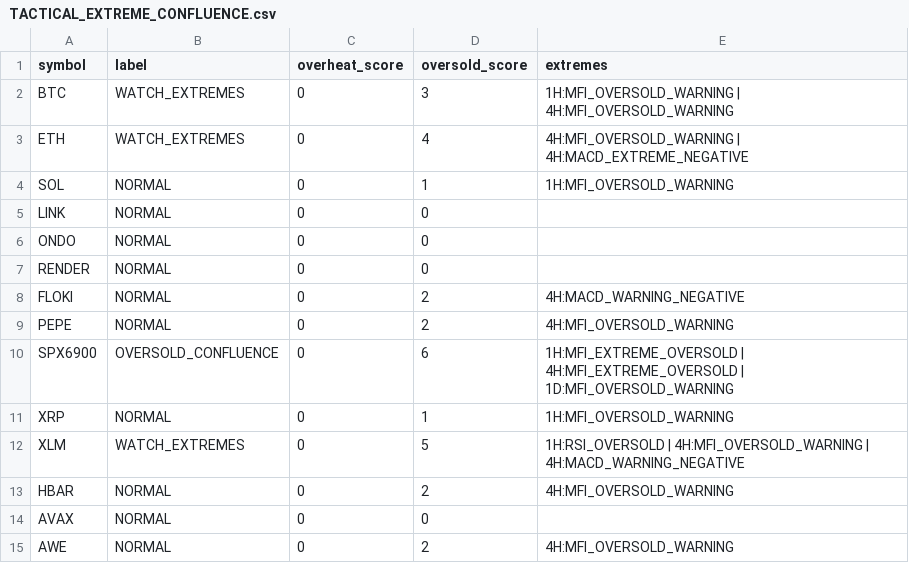
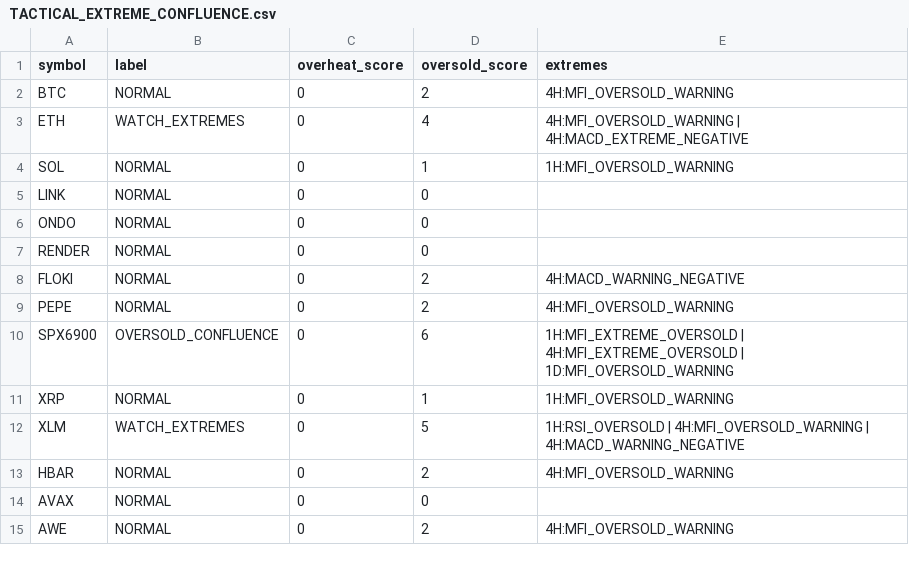
Before and after one commit to PawelKaminski12/TEST-LAB-V8, a CSV file: tactical_engine/TACTICAL_EXTREME_CONFLUENCE.csv, drawn as a sheet.

```diff
--- a/tactical_engine/TACTICAL_EXTREME_CONFLUENCE.csv
+++ b/tactical_engine/TACTICAL_EXTREME_CONFLUENCE.csv
@@ -1,3 +1,3 @@
 symbol,label,overheat_score,oversold_score,extremes
-BTC,WATCH_EXTREMES,0,3,1H:MFI_OVERSOLD_WARNING | 4H:MFI_OVERSOLD_WARNING
+BTC,NORMAL,0,2,4H:MFI_OVERSOLD_WARNING
 ETH,WATCH_EXTREMES,0,4,4H:MFI_OVERSOLD_WARNING | 4H:MACD_EXTREME_NEGATIVE
```
Also changed, not shown: tactical_engine/AVAXUSDT_1H.csv, tactical_engine/AWEUSDT_1H.csv, 16 other files.
